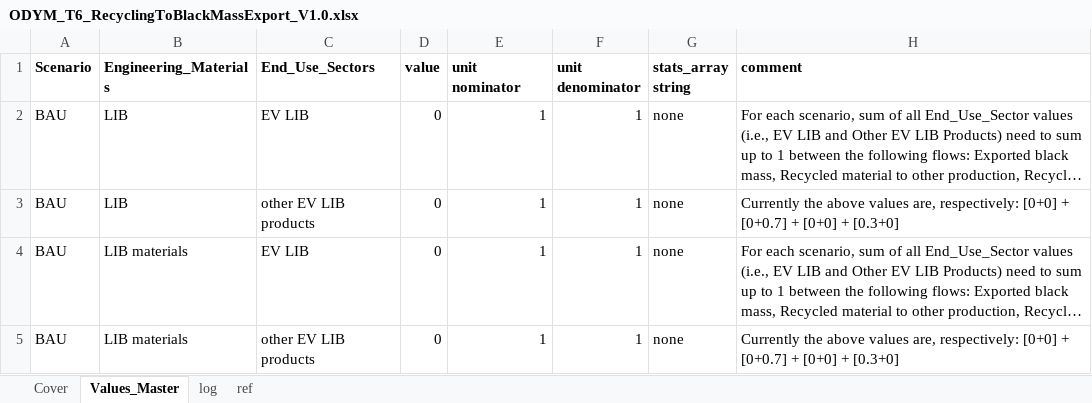
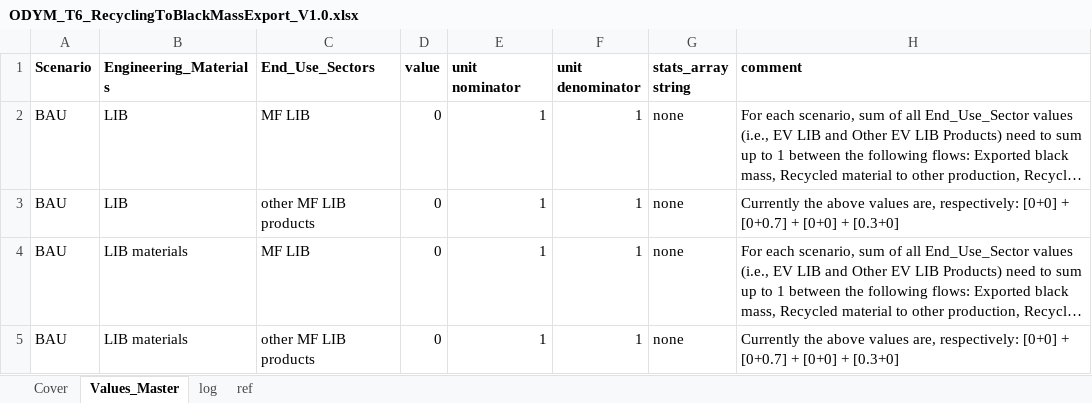
Before and after one commit to jvendries/ODYM, an Excel workbook: docs/Files/Mid-format_model/ODYM_T6_RecyclingToBlackMassExport_V1.0.xlsx, sheet Values_Master, drawn as a sheet; long unchanged cells end in …; values as stored, in another font and other column widths than the file's, no borders; the diff names each change by its address in the sheet, - before the commit and + after, or states it on an @@ line.

```diff
--- a/docs/Files/Mid-format_model/ODYM_T6_RecyclingToBlackMassExport_V1.0.xlsx (sheet Values_Master)
+++ b/docs/Files/Mid-format_model/ODYM_T6_RecyclingToBlackMassExport_V1.0.xlsx (sheet Values_Master)
-C2 (End_Use_Sectors): EV LIB
+C2 (End_Use_Sectors): MF LIB
-C3 (End_Use_Sectors): other EV LIB products
+C3 (End_Use_Sectors): other MF LIB products
-C4 (End_Use_Sectors): EV LIB
+C4 (End_Use_Sectors): MF LIB
-C5 (End_Use_Sectors): other EV LIB products
+C5 (End_Use_Sectors): other MF LIB products
```
Also changed, not shown: docs/Files/Mid-format_model/ODYM_Config_Tutorial6_MF_model_1.xlsx, docs/Files/Mid-format_model/ODYM_T6_MFConsumption_V1.0.xlsx, 16 other files.
